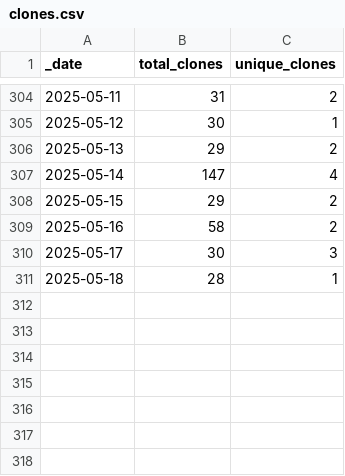
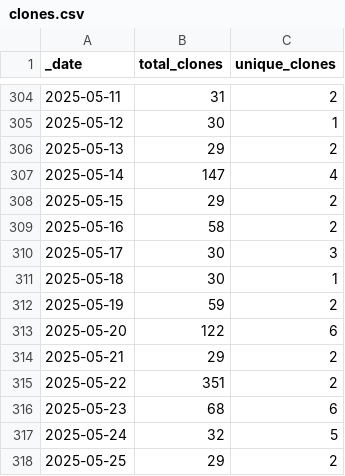
Before and after one commit to ansible-middleware/amq, a CSV file: traffic/clones.csv, drawn as a sheet; only a part is shown, gaps mark what is left out.

Commit message:
GitHub traffic

```diff
--- a/traffic/clones.csv
+++ b/traffic/clones.csv
@@ -310,2 +310,9 @@ _date,total_clones,unique_clones
 2025-05-17,30,3
-2025-05-18,28,1
+2025-05-18,30,1
+2025-05-19,59,2
+2025-05-20,122,6
+2025-05-21,29,2
+2025-05-22,351,2
+2025-05-23,68,6
+2025-05-24,32,5
+2025-05-25,29,2
```
Also changed, not shown: traffic/views.csv, 1 other file.
